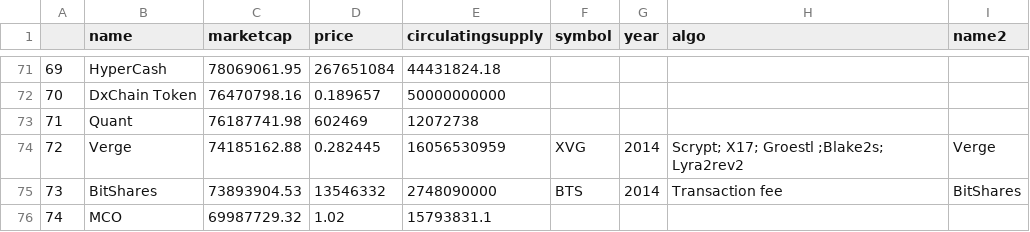
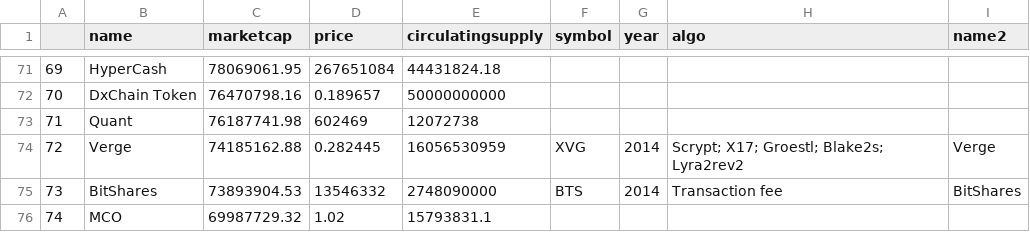
Before and after one commit to bcviscourse/project-harry-potter-vizards-unite-1, a CSV file: data/out.csv, drawn as a sheet; only a part is shown, gaps mark what is left out.

```diff
--- a/data/out.csv
+++ b/data/out.csv
@@ -73,3 +73,3 @@
 71,Quant,76187741.98,602469,12072738,,,,
-72,Verge,74185162.88,0.282445,16056530959,XVG,2014,Scrypt; X17; Groestl ;Blake2s; Lyra2rev2,Verge
+72,Verge,74185162.88,0.282445,16056530959,XVG,2014,Scrypt; X17; Groestl; Blake2s; Lyra2rev2,Verge
 73,BitShares,73893904.53,13546332,2748090000,BTS,2014,Transaction fee,BitShares
```
Also changed, not shown: 2 other files.
